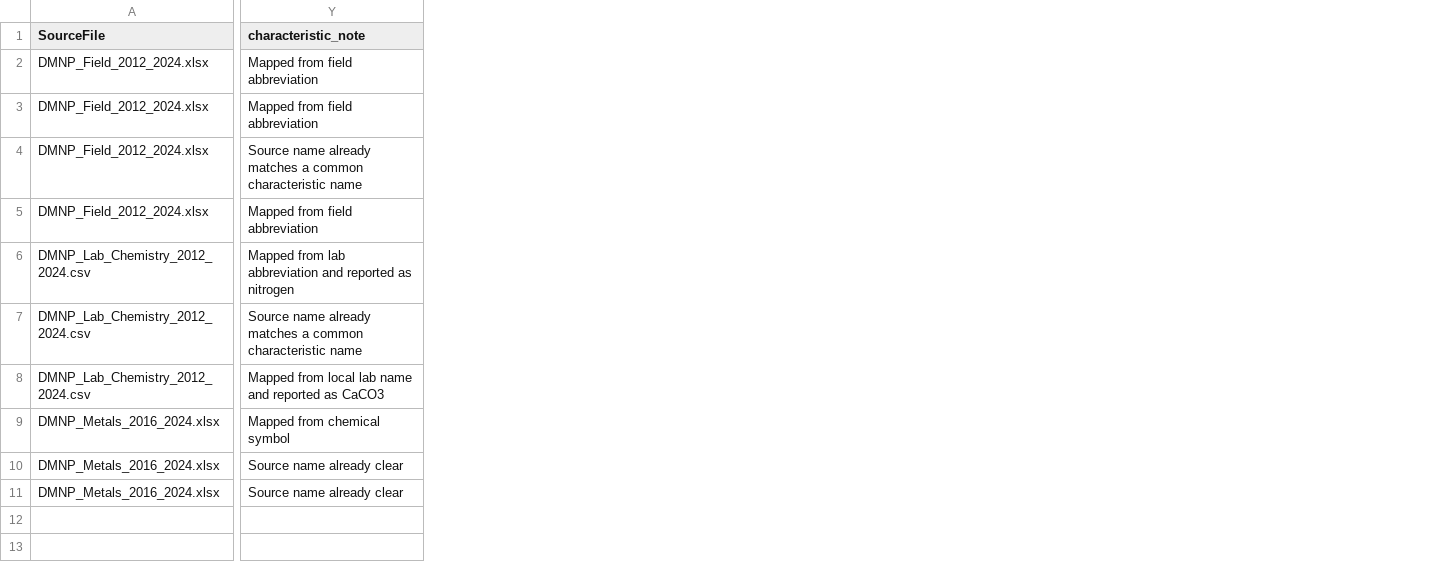
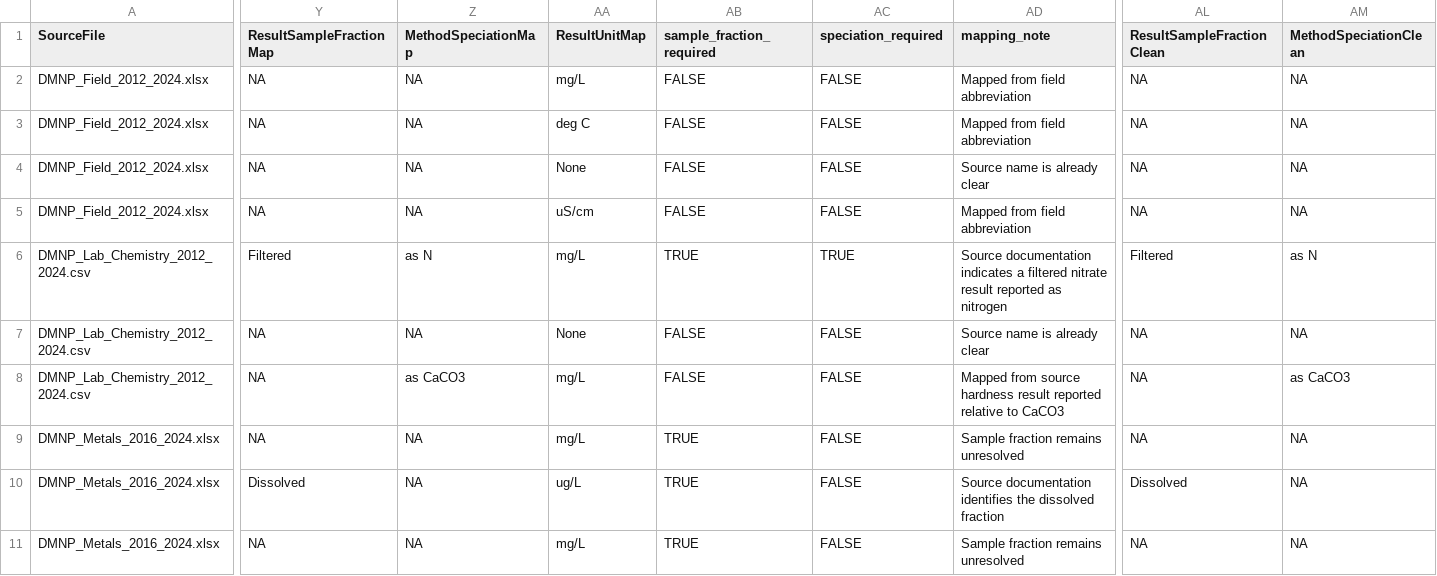
Before and after one commit to brcurrinder/ldp-data-rescue-guide, a CSV file: chapters/outputs/dmnp_clean_working_table.csv, drawn as a sheet; only a part is shown, gaps mark what is left out; removed rows and columns are numbered as before the commit, all else as after; the diff covers the shown part only; the diff names each change by its address in the sheet, - before the commit and + after, or states it on an @@ line.

Commit message:
New output from changes to DataStream workflow

```diff
--- a/chapters/outputs/dmnp_clean_working_table.csv
+++ b/chapters/outputs/dmnp_clean_working_table.csv
-column Y (characteristic_note), rows 2-11: Mapped from field abbreviation | Mapped from field abbreviation | Source name already matches a common characteristic name | Mapped from field abbreviation | Mapped from lab abbreviation and reported as nitrogen | Source name already matches a common characteristic name | Mapped from local lab name and reported as CaCO3 | Mapped from chemical symbol | Source name already clear | Source name already clear
+column Y (ResultSampleFractionMap), rows 2-11: NA | NA | NA | NA | Filtered | NA | NA | NA | Dissolved | NA
+column Z (MethodSpeciationMap), rows 2-11: NA | NA | NA | NA | as N | NA | as CaCO3 | NA | NA | NA
+column AA (ResultUnitMap), rows 2-11: mg/L | deg C | None | uS/cm | mg/L | None | mg/L | mg/L | ug/L | mg/L
+column AB (sample_fraction_required), rows 2-11: FALSE | FALSE | FALSE | FALSE | TRUE | FALSE | FALSE | TRUE | TRUE | TRUE
+column AC (speciation_required), rows 2-11: FALSE | FALSE | FALSE | FALSE | TRUE | FALSE | FALSE | FALSE | FALSE | FALSE
+column AD (mapping_note), rows 2-11: Mapped from field abbreviation | Mapped from field abbreviation | Source name is already clear | Mapped from field abbreviation | Source documentation indicates a filtered nitrate result reported as nitrogen | Source name is already clear | Mapped from source hardness result reported relative to CaCO3 | Sample fraction remains unresolved | Source documentation identifies the dissolved fraction | Sample fraction remains unresolved
+column AL (ResultSampleFractionClean), rows 2-11: NA | NA | NA | NA | Filtered | NA | NA | NA | Dissolved | NA
+column AM (MethodSpeciationClean), rows 2-11: NA | NA | NA | NA | as N | NA | as CaCO3 | NA | NA | NA
```
Also changed, not shown: 1 added column and 4 edited cells elsewhere in this file, chapters/outputs/dmnp_cleaning_log.csv, 3 other files.
